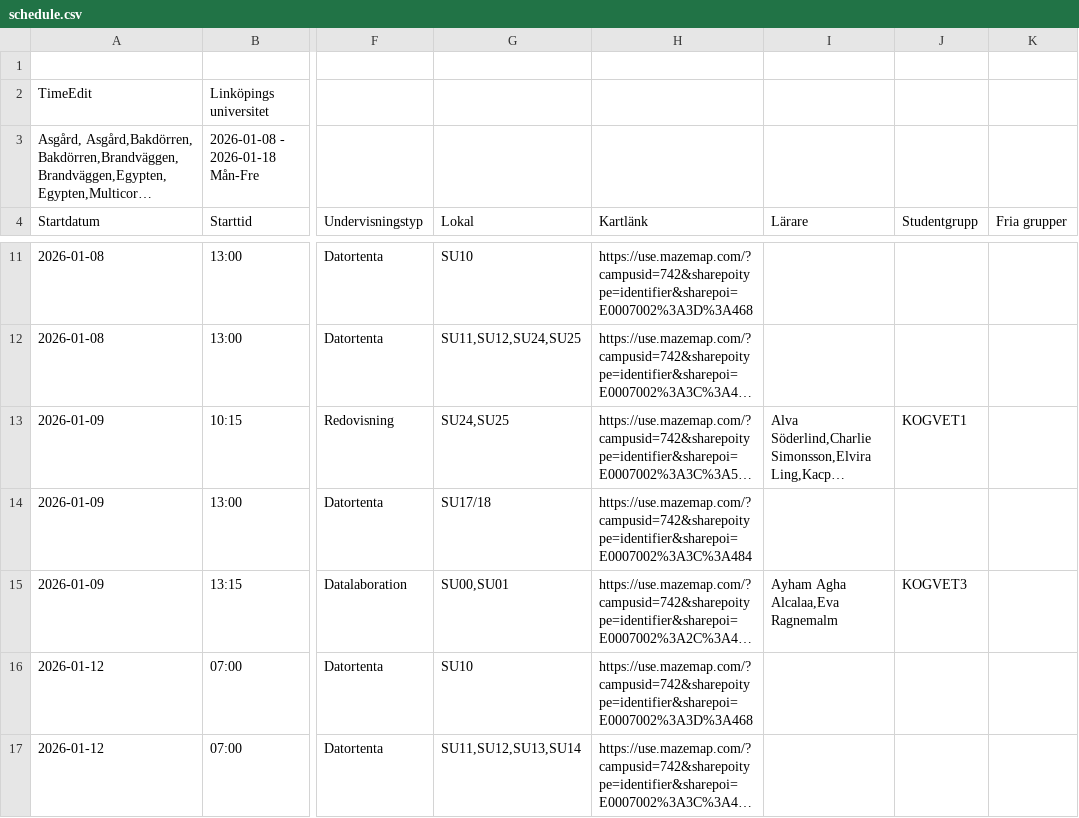
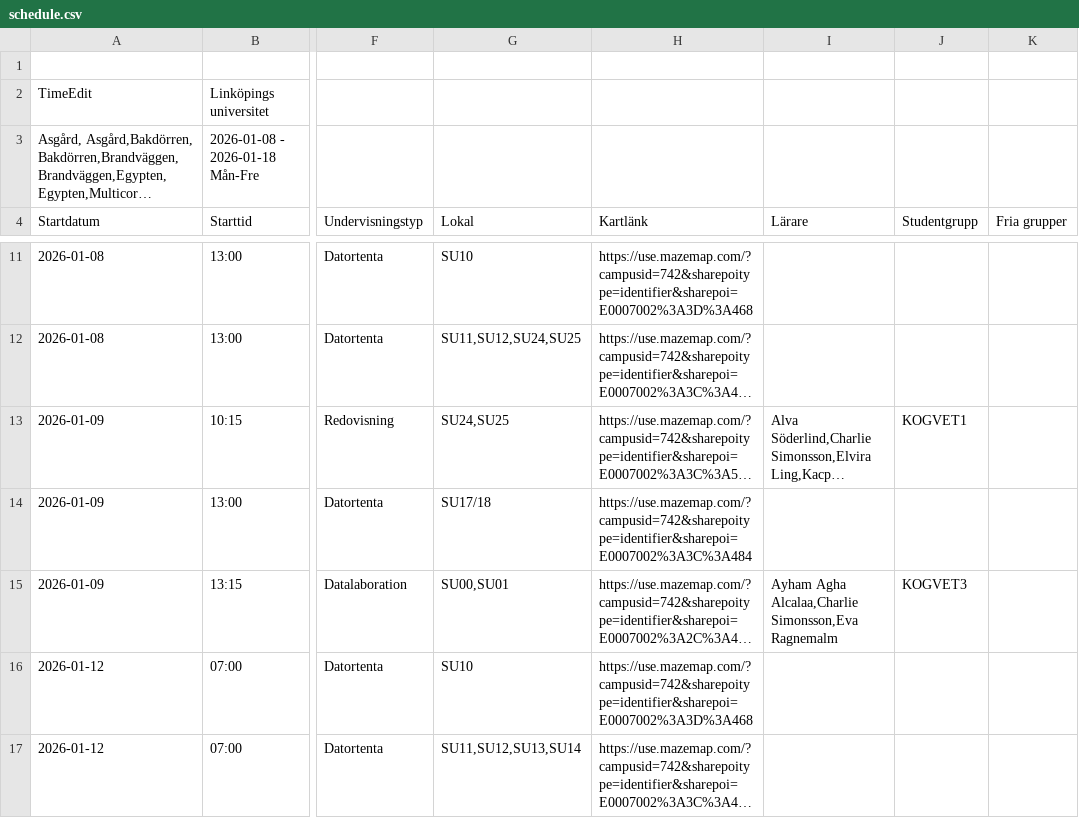
Before and after one commit to saltlakrits/saltlakrits.github.io, a CSV file: data/schedule.csv, drawn as a sheet; only a part is shown, gaps mark what is left out; long unchanged cells end in …; the diff covers the shown part only; the diff names each change by its address in the sheet, - before the commit and + after, or states it on an @@ line.

```diff
--- a/data/schedule.csv
+++ b/data/schedule.csv
-I15 (Lärare): Ayham Agha Alcalaa,Eva Ragnemalm
+I15 (Lärare): Ayham Agha Alcalaa,Charlie Simonsson,Eva Ragnemalm
```
Also changed, not shown: 3 edited cells elsewhere in this file.
